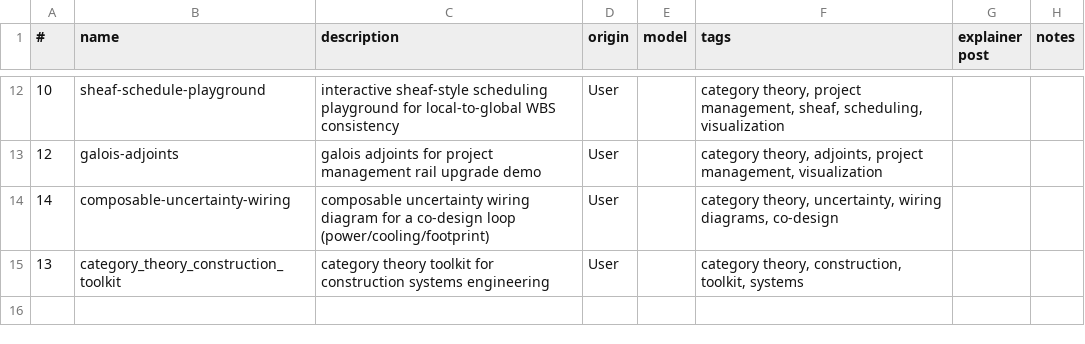
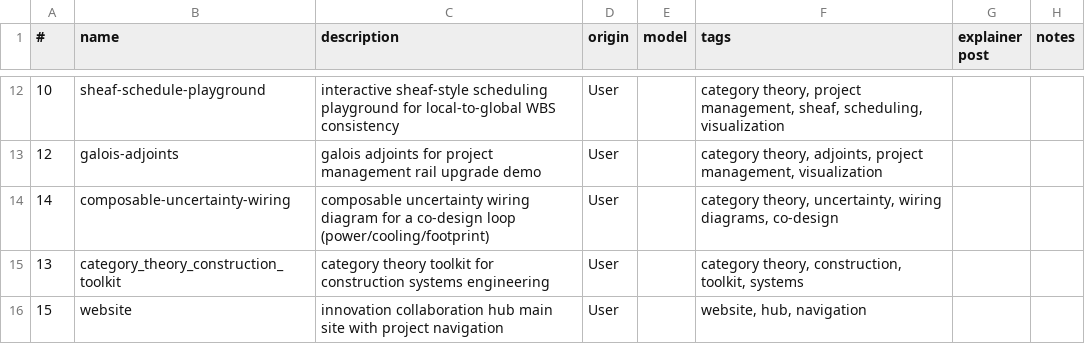
Before and after one commit to lawrencerowland/functors-for_projects, a CSV file: app-index.csv, drawn as a sheet; only a part is shown, gaps mark what is left out; the diff names each change by its address in the sheet, - before the commit and + after, or states it on an @@ line.

Commit message:
Add website app to index

```diff
--- a/app-index.csv
+++ b/app-index.csv
+row 16: 15 | website | innovation collaboration hub main site with project navigation | User |  | website, hub, navigation
```
